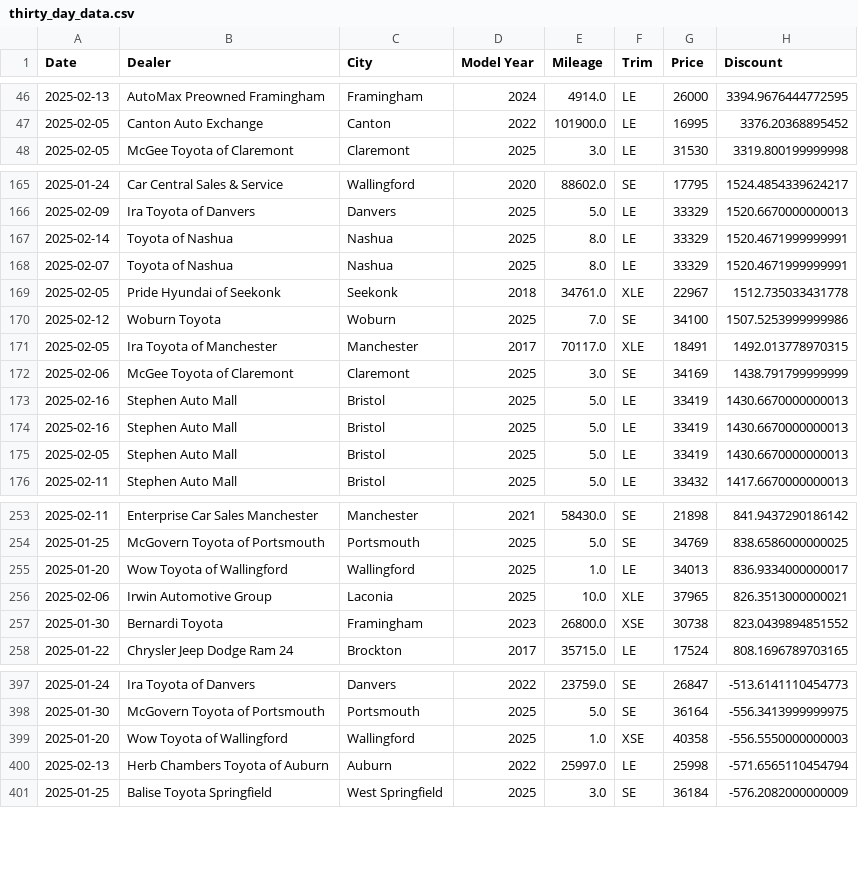
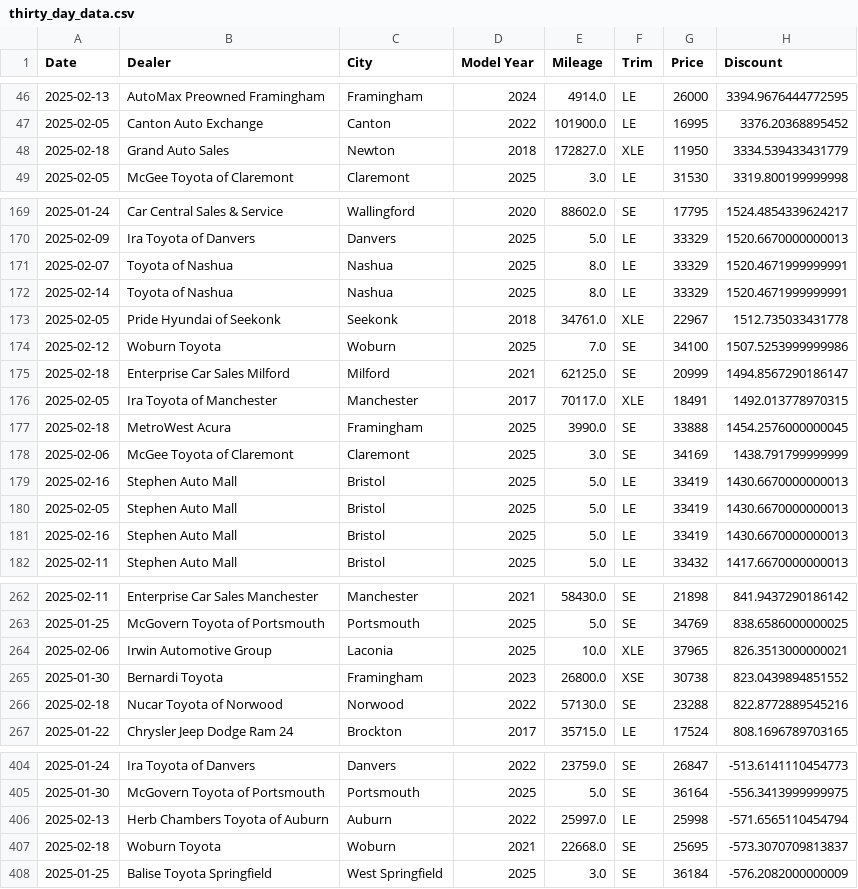
Before and after one commit to MMel099/UsedCarPricer, a CSV file: data/thirty_day_data.csv, drawn as a sheet; only a part is shown, gaps mark what is left out; the diff covers the shown part only.

```diff
--- a/data/thirty_day_data.csv
+++ b/data/thirty_day_data.csv
@@ -47,2 +47,3 @@ Date,Dealer,City,Model Year,Mileage,Trim,Price,Discount
 2025-02-05,Canton Auto Exchange,Canton,2022,101900.0,LE,16995,3376.20368895452
+2025-02-18,Grand Auto Sales,Newton,2018,172827.0,XLE,11950,3334.539433431779
 2025-02-05,McGee Toyota of Claremont,Claremont,2025,3.0,LE,31530,3319.800199999998
@@ -166,11 +170,13 @@ Date,Dealer,City,Model Year,Mileage,Trim,Price,Discount
 2025-02-09,Ira Toyota of Danvers,Danvers,2025,5.0,LE,33329,1520.6670000000013
+2025-02-07,Toyota of Nashua,Nashua,2025,8.0,LE,33329,1520.4671999999991
 2025-02-14,Toyota of Nashua,Nashua,2025,8.0,LE,33329,1520.4671999999991
-2025-02-07,Toyota of Nashua,Nashua,2025,8.0,LE,33329,1520.4671999999991
 2025-02-05,Pride Hyundai of Seekonk,Seekonk,2018,34761.0,XLE,22967,1512.735033431778
 2025-02-12,Woburn Toyota,Woburn,2025,7.0,SE,34100,1507.5253999999986
+2025-02-18,Enterprise Car Sales Milford,Milford,2021,62125.0,SE,20999,1494.8567290186147
 2025-02-05,Ira Toyota of Manchester,Manchester,2017,70117.0,XLE,18491,1492.013778970315
+2025-02-18,MetroWest Acura,Framingham,2025,3990.0,SE,33888,1454.2576000000045
 2025-02-06,McGee Toyota of Claremont,Claremont,2025,3.0,SE,34169,1438.791799999999
 2025-02-16,Stephen Auto Mall,Bristol,2025,5.0,LE,33419,1430.6670000000013
+2025-02-05,Stephen Auto Mall,Bristol,2025,5.0,LE,33419,1430.6670000000013
 2025-02-16,Stephen Auto Mall,Bristol,2025,5.0,LE,33419,1430.6670000000013
-2025-02-05,Stephen Auto Mall,Bristol,2025,5.0,LE,33419,1430.6670000000013
 2025-02-11,Stephen Auto Mall,Bristol,2025,5.0,LE,33432,1417.6670000000013
@@ -254,5 +263,5 @@ Date,Dealer,City,Model Year,Mileage,Trim,Price,Discount
 2025-01-25,McGovern Toyota of Portsmouth,Portsmouth,2025,5.0,SE,34769,838.6586000000025
-2025-01-20,Wow Toyota of Wallingford,Wallingford,2025,1.0,LE,34013,836.9334000000017
 2025-02-06,Irwin Automotive Group,Laconia,2025,10.0,XLE,37965,826.3513000000021
 2025-01-30,Bernardi Toyota,Framingham,2023,26800.0,XSE,30738,823.0439894851552
+2025-02-18,Nucar Toyota of Norwood,Norwood,2022,57130.0,SE,23288,822.8772889545216
 2025-01-22,Chrysler Jeep Dodge Ram 24,Brockton,2017,35715.0,LE,17524,808.1696789703165
@@ -398,4 +405,4 @@ Date,Dealer,City,Model Year,Mileage,Trim,Price,Discount
 2025-01-30,McGovern Toyota of Portsmouth,Portsmouth,2025,5.0,SE,36164,-556.3413999999975
-2025-01-20,Wow Toyota of Wallingford,Wallingford,2025,1.0,XSE,40358,-556.5550000000003
 2025-02-13,Herb Chambers Toyota of Auburn,Auburn,2022,25997.0,LE,25998,-571.6565110454794
+2025-02-18,Woburn Toyota,Woburn,2021,22668.0,SE,25695,-573.3070709813837
 2025-01-25,Balise Toyota Springfield,West Springfield,2025,3.0,SE,36184,-576.2082000000009
```
Also changed, not shown: 11 added rows, 4 removed rows and 5 moved rows elsewhere in this file, data/daily_stats.csv, data/master_data.csv, 3 other files.
